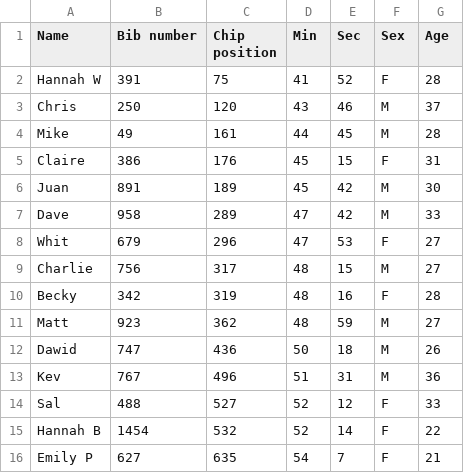
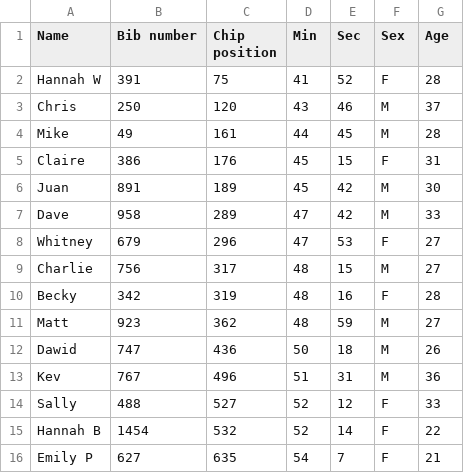
Before and after one commit to laszukdawid/laszukdawid.github.io, a CSV file: extras/run10k-2015.csv, drawn as a sheet; only a part is shown.

```diff
--- a/extras/run10k-2015.csv
+++ b/extras/run10k-2015.csv
@@ -7,3 +7,3 @@ Juan,891,189,45,42,M,30
 Dave,958,289,47,42,M,33
-Whit,679,296,47,53,F,27
+Whitney,679,296,47,53,F,27
 Charlie,756,317,48,15,M,27
@@ -13,3 +13,3 @@ Dawid,747,436,50,18,M,26
 Kev,767,496,51,31,M,36
-Sal,488,527,52,12,F,33
+Sally,488,527,52,12,F,33
 Hannah B,1454,532,52,14,F,22
```
Also changed, not shown: extras/run10k-2016.csv, 8 other files.
